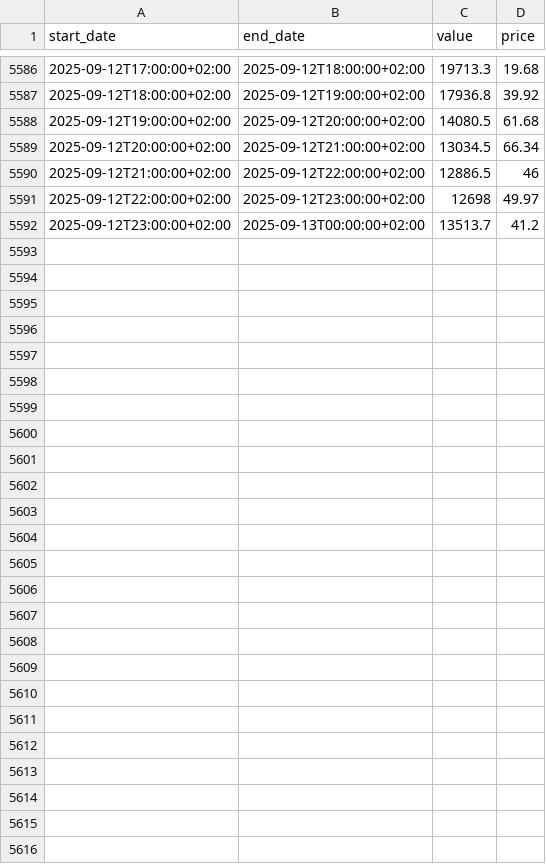
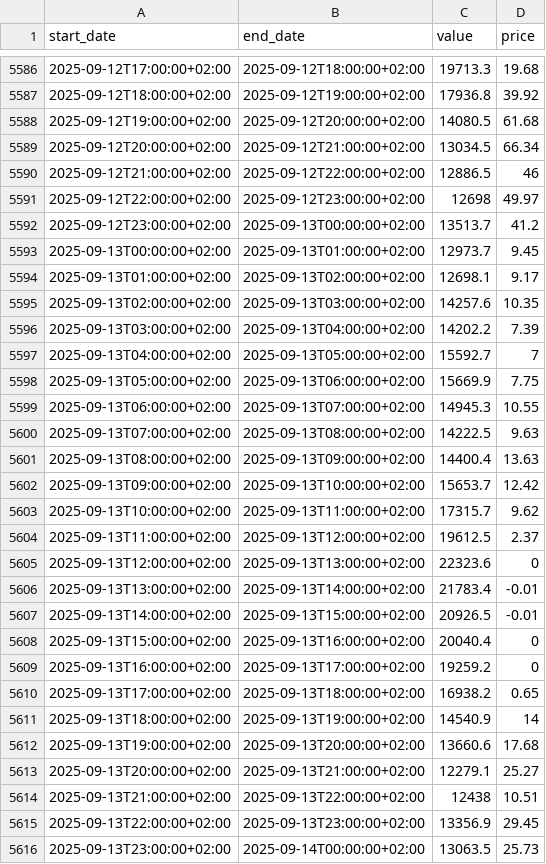
Before and after one commit to mariaVictoire/MarcheSpot, a CSV file: marche_spot.csv, drawn as a sheet; only a part is shown, gaps mark what is left out.

```diff
--- a/marche_spot.csv
+++ b/marche_spot.csv
@@ -5592 +5592,25 @@ start_date,end_date,value,price
 2025-09-12T23:00:00+02:00,2025-09-13T00:00:00+02:00,13513.7,41.2
+2025-09-13T00:00:00+02:00,2025-09-13T01:00:00+02:00,12973.7,9.45
+2025-09-13T01:00:00+02:00,2025-09-13T02:00:00+02:00,12698.1,9.17
+2025-09-13T02:00:00+02:00,2025-09-13T03:00:00+02:00,14257.6,10.35
+2025-09-13T03:00:00+02:00,2025-09-13T04:00:00+02:00,14202.2,7.39
+2025-09-13T04:00:00+02:00,2025-09-13T05:00:00+02:00,15592.7,7
+2025-09-13T05:00:00+02:00,2025-09-13T06:00:00+02:00,15669.9,7.75
+2025-09-13T06:00:00+02:00,2025-09-13T07:00:00+02:00,14945.3,10.55
+2025-09-13T07:00:00+02:00,2025-09-13T08:00:00+02:00,14222.5,9.63
+2025-09-13T08:00:00+02:00,2025-09-13T09:00:00+02:00,14400.4,13.63
+2025-09-13T09:00:00+02:00,2025-09-13T10:00:00+02:00,15653.7,12.42
+2025-09-13T10:00:00+02:00,2025-09-13T11:00:00+02:00,17315.7,9.62
+2025-09-13T11:00:00+02:00,2025-09-13T12:00:00+02:00,19612.5,2.37
+2025-09-13T12:00:00+02:00,2025-09-13T13:00:00+02:00,22323.6,0
+2025-09-13T13:00:00+02:00,2025-09-13T14:00:00+02:00,21783.4,-0.01
+2025-09-13T14:00:00+02:00,2025-09-13T15:00:00+02:00,20926.5,-0.01
+2025-09-13T15:00:00+02:00,2025-09-13T16:00:00+02:00,20040.4,0
+2025-09-13T16:00:00+02:00,2025-09-13T17:00:00+02:00,19259.2,0
+2025-09-13T17:00:00+02:00,2025-09-13T18:00:00+02:00,16938.2,0.65
+2025-09-13T18:00:00+02:00,2025-09-13T19:00:00+02:00,14540.9,14
+2025-09-13T19:00:00+02:00,2025-09-13T20:00:00+02:00,13660.6,17.68
+2025-09-13T20:00:00+02:00,2025-09-13T21:00:00+02:00,12279.1,25.27
+2025-09-13T21:00:00+02:00,2025-09-13T22:00:00+02:00,12438,10.51
+2025-09-13T22:00:00+02:00,2025-09-13T23:00:00+02:00,13356.9,29.45
+2025-09-13T23:00:00+02:00,2025-09-14T00:00:00+02:00,13063.5,25.73
```
